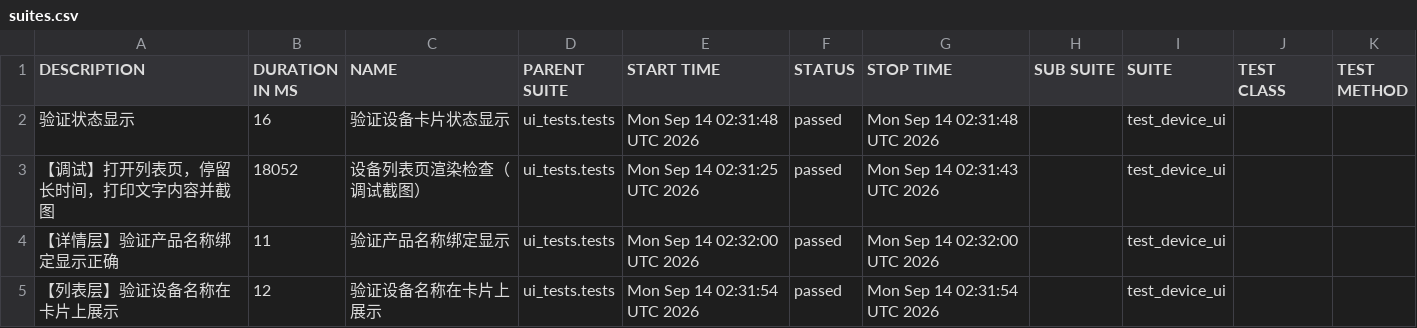
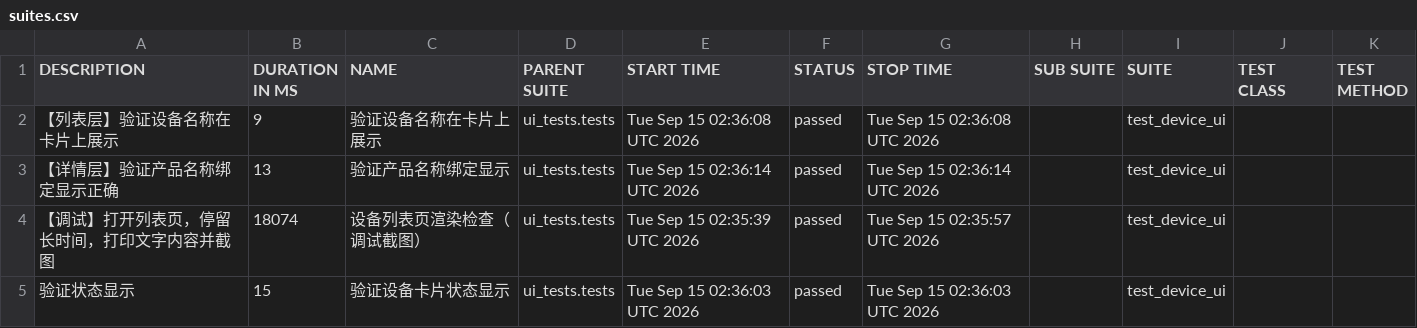
Before and after one commit to piaqiahia/iot-test-framework, a CSV file: ui-report/data/suites.csv, drawn as a sheet.

```diff
--- a/ui-report/data/suites.csv
+++ b/ui-report/data/suites.csv
@@ -1,5 +1,5 @@
 "DESCRIPTION","DURATION IN MS","NAME","PARENT SUITE","START TIME","STATUS","STOP TIME","SUB SUITE","SUITE","TEST CLASS","TEST METHOD"
-"验证状态显示","16","验证设备卡片状态显示","ui_tests.tests","Mon Sep 14 02:31:48 UTC 2026","passed","Mon Sep 14 02:31:48 UTC 2026","","test_device_ui","",""
-"【调试】打开列表页，停留长时间，打印文字内容并截图","18052","设备列表页渲染检查（调试截图）","ui_tests.tests","Mon Sep 14 02:31:25 UTC 2026","passed","Mon Sep 14 02:31:43 UTC 2026","","test_device_ui","",""
-"【详情层】验证产品名称绑定显示正确","11","验证产品名称绑定显示","ui_tests.tests","Mon Sep 14 02:32:00 UTC 2026","passed","Mon Sep 14 02:32:00 UTC 2026","","test_device_ui","",""
-"【列表层】验证设备名称在卡片上展示","12","验证设备名称在卡片上展示","ui_tests.tests","Mon Sep 14 02:31:54 UTC 2026","passed","Mon Sep 14 02:31:54 UTC 2026","","test_device_ui","",""
+"【列表层】验证设备名称在卡片上展示","9","验证设备名称在卡片上展示","ui_tests.tests","Tue Sep 15 02:36:08 UTC 2026","passed","Tue Sep 15 02:36:08 UTC 2026","","test_device_ui","",""
+"【详情层】验证产品名称绑定显示正确","13","验证产品名称绑定显示","ui_tests.tests","Tue Sep 15 02:36:14 UTC 2026","passed","Tue Sep 15 02:36:14 UTC 2026","","test_device_ui","",""
+"【调试】打开列表页，停留长时间，打印文字内容并截图","18074","设备列表页渲染检查（调试截图）","ui_tests.tests","Tue Sep 15 02:35:39 UTC 2026","passed","Tue Sep 15 02:35:57 UTC 2026","","test_device_ui","",""
+"验证状态显示","15","验证设备卡片状态显示","ui_tests.tests","Tue Sep 15 02:36:03 UTC 2026","passed","Tue Sep 15 02:36:03 UTC 2026","","test_device_ui","",""
```
Also changed, not shown: 19 other files.
